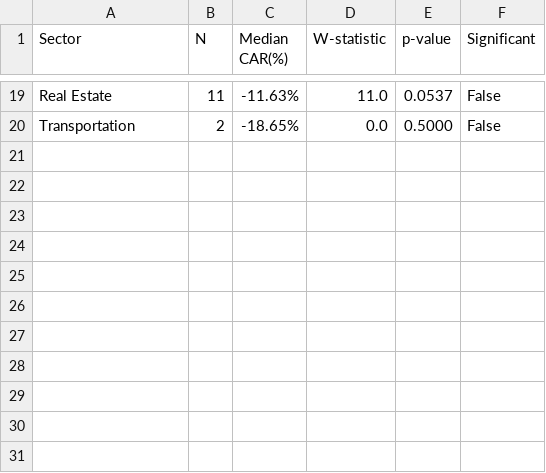
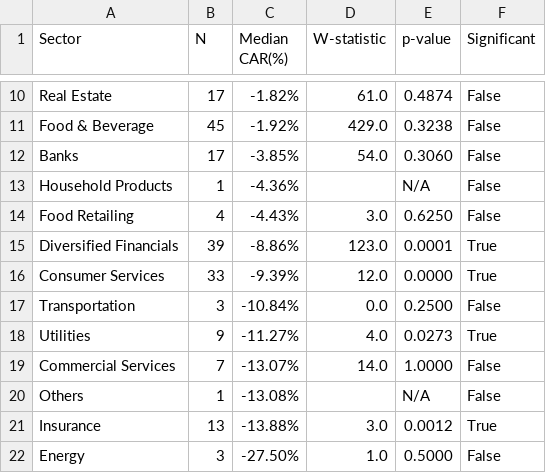
Before and after one commit to dehanf/Disaster-Shock-Market-Response, a CSV file: output/tables/wilcoxon_results_formatted.csv, drawn as a sheet; only a part is shown, gaps mark what is left out; addresses are those after the commit; the diff covers the shown part only; the diff names each change by its address in the sheet, - before the commit and + after, or states it on an @@ line.

```diff
--- a/output/tables/wilcoxon_results_formatted.csv
+++ b/output/tables/wilcoxon_results_formatted.csv
-B10 (N): 11
+B10 (N): 17
-C10 (Median CAR(%)): -11.63%
+C10 (Median CAR(%)): -1.82%
-D10 (W-statistic): 11.0
+D10 (W-statistic): 61.0
-E10 (p-value): 0.0537
+E10 (p-value): 0.4874
+row 11: Food & Beverage | 45 | -1.92% | 429.0 | 0.3238 | False
+row 12: Banks | 17 | -3.85% | 54.0 | 0.3060 | False
+row 13: Household Products | 1 | -4.36% |  | N/A | False
+row 14: Food Retailing | 4 | -4.43% | 3.0 | 0.6250 | False
+row 15: Diversified Financials | 39 | -8.86% | 123.0 | 0.0001 | True
+row 16: Consumer Services | 33 | -9.39% | 12.0 | 0.0000 | True
-B17 (N): 2
+B17 (N): 3
-C17 (Median CAR(%)): -18.65%
+C17 (Median CAR(%)): -10.84%
-E17 (p-value): 0.5000
+E17 (p-value): 0.2500
+row 18: Utilities | 9 | -11.27% | 4.0 | 0.0273 | True
+row 19: Commercial Services | 7 | -13.07% | 14.0 | 1.0000 | False
+row 20: Others | 1 | -13.08% |  | N/A | False
+row 21: Insurance | 13 | -13.88% | 3.0 | 0.0012 | True
+row 22: Energy | 3 | -27.50% | 1.0 | 0.5000 | False
```
Also changed, not shown: 4 added rows, 13 removed rows and 13 edited cells elsewhere in this file, output/tables/car_summary_table.csv, output/tables/ttest_results.csv, 19 other files.
